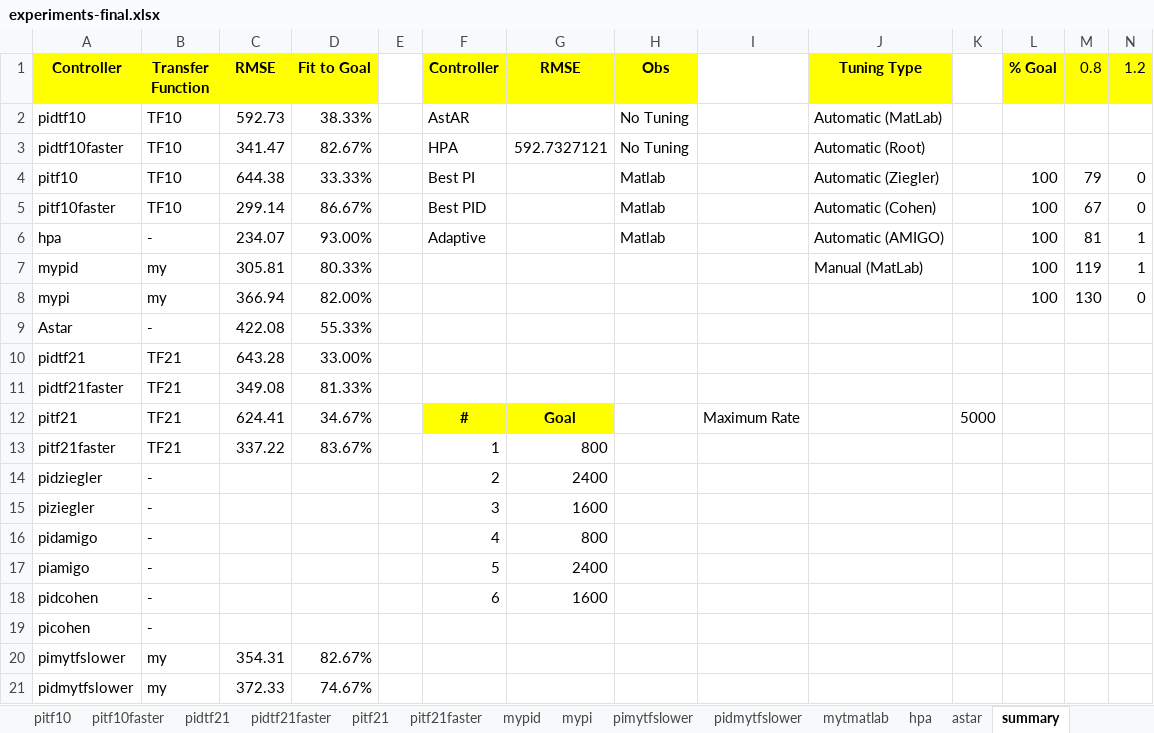
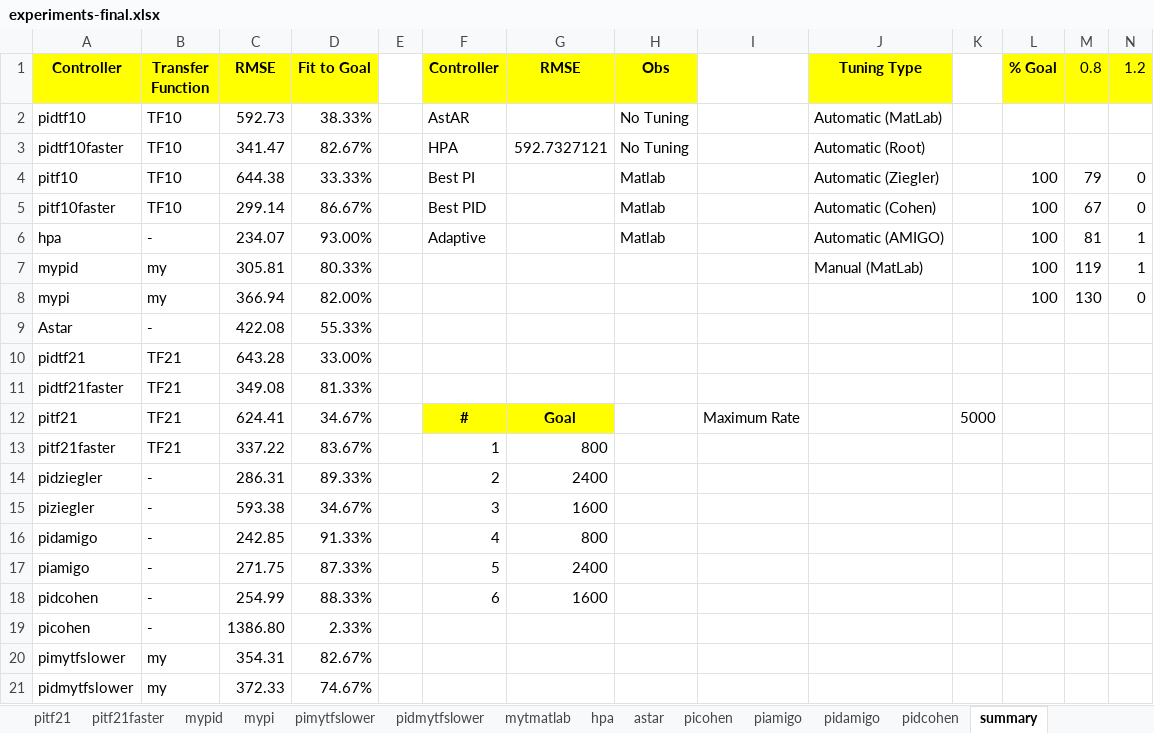
Before and after one commit to gfads/selfadaptive, an Excel workbook: rabbitmq/data/journal/experiments-final.xlsx, sheet summary, drawn as a sheet; values as stored, in another font and other column widths than the file's, no borders; charts and pictures not drawn; the diff names each change by its address in the sheet, - before the commit and + after, or states it on an @@ line.

```diff
--- a/rabbitmq/data/journal/experiments-final.xlsx (sheet summary)
+++ b/rabbitmq/data/journal/experiments-final.xlsx (sheet summary)
+sheet tab: picohen
+sheet tab: piamigo
+sheet tab: pidamigo
+sheet tab: pidcohen
-C14 (RMSE): (empty)
+C14 (RMSE): 286.31
-D14 (Fit to Goal): (empty)
+D14 (Fit to Goal): 89.33%
-C15 (RMSE): (empty)
+C15 (RMSE): 593.38
-D15 (Fit to Goal): (empty)
+D15 (Fit to Goal): 34.67%
-C16 (RMSE): (empty)
+C16 (RMSE): 242.85
-D16 (Fit to Goal): (empty)
+D16 (Fit to Goal): 91.33%
-C17 (RMSE): (empty)
+C17 (RMSE): 271.75
-D17 (Fit to Goal): (empty)
+D17 (Fit to Goal): 87.33%
-C18 (RMSE): (empty)
+C18 (RMSE): 254.99
-D18 (Fit to Goal): (empty)
+D18 (Fit to Goal): 88.33%
-C19 (RMSE): (empty)
+C19 (RMSE): 1386.80
-D19 (Fit to Goal): (empty)
+D19 (Fit to Goal): 2.33%
```
Also changed, not shown: other sheet tabs, charts or pictures, 14 other files.
